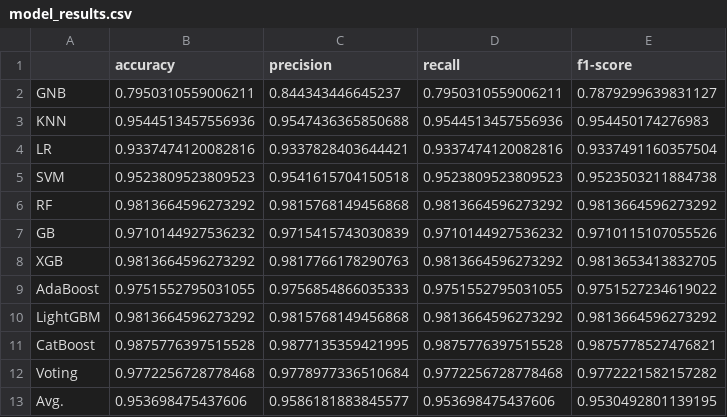
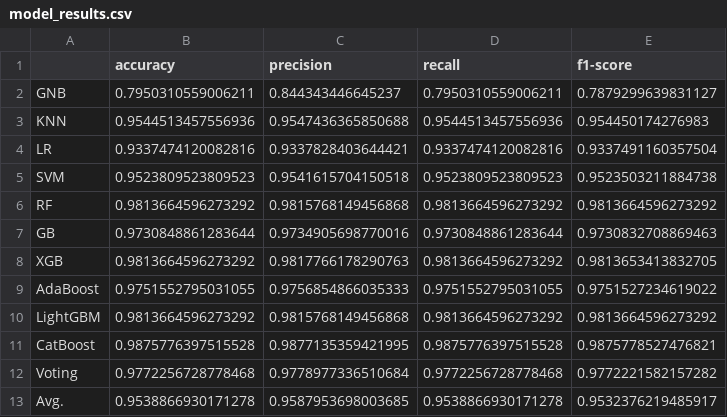
Before and after one commit to eeche/cryptojacking-project, a CSV file: data_preprocess/model_results.csv, drawn as a sheet.

```diff
--- a/data_preprocess/model_results.csv
+++ b/data_preprocess/model_results.csv
@@ -6,3 +6,3 @@ SVM,0.9523809523809523,0.9541615704150518,0.9523809523809523,0.9523503211884738
 RF,0.9813664596273292,0.9815768149456868,0.9813664596273292,0.9813664596273292
-GB,0.9710144927536232,0.9715415743030839,0.9710144927536232,0.9710115107055526
+GB,0.9730848861283644,0.9734905698770016,0.9730848861283644,0.9730832708869463
 XGB,0.9813664596273292,0.9817766178290763,0.9813664596273292,0.9813653413832705
@@ -12,2 +12,2 @@ CatBoost,0.9875776397515528,0.9877135359421995,0.9875776397515528,0.987577852747
 Voting,0.9772256728778468,0.9778977336510684,0.9772256728778468,0.9772221582157282
-Avg.,0.953698475437606,0.9586181883845577,0.953698475437606,0.9530492801139195
+Avg.,0.9538866930171278,0.9587953698003685,0.9538866930171278,0.9532376219485917
```
Also changed, not shown: data_preprocess/catboost_info/time_left.tsv, 7 other files.
